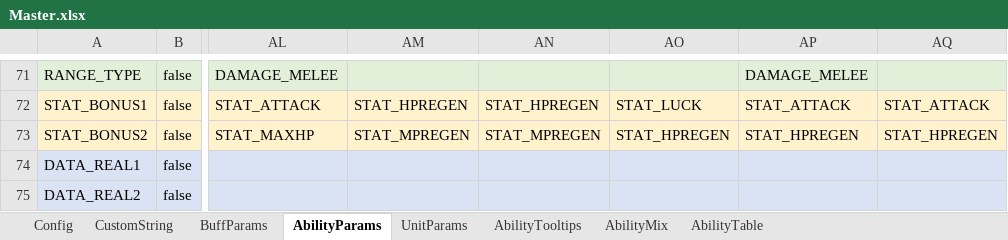
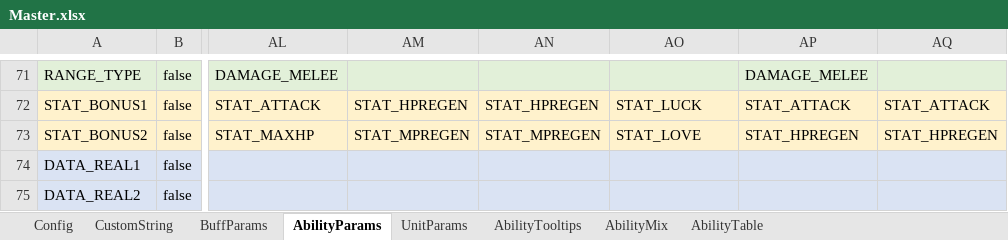
Before and after one commit to TheSandfox/SandfoxArchive, an Excel workbook: src/json/w3x/SkillArchive/Master.xlsx, sheet AbilityParams, drawn as a sheet; only a part is shown, gaps mark what is left out; values as stored, in another font and other column widths than the file's, no borders; conditional formats not drawn; the diff names each change by its address in the sheet, - before the commit and + after, or states it on an @@ line.

```diff
--- a/src/json/w3x/SkillArchive/Master.xlsx (sheet AbilityParams)
+++ b/src/json/w3x/SkillArchive/Master.xlsx (sheet AbilityParams)
-AO73: STAT_HPREGEN
+AO73: STAT_LOVE
```
Also changed, not shown: sheet Config, sheet AbilityTable, sheet CustomString, 4 other files.
